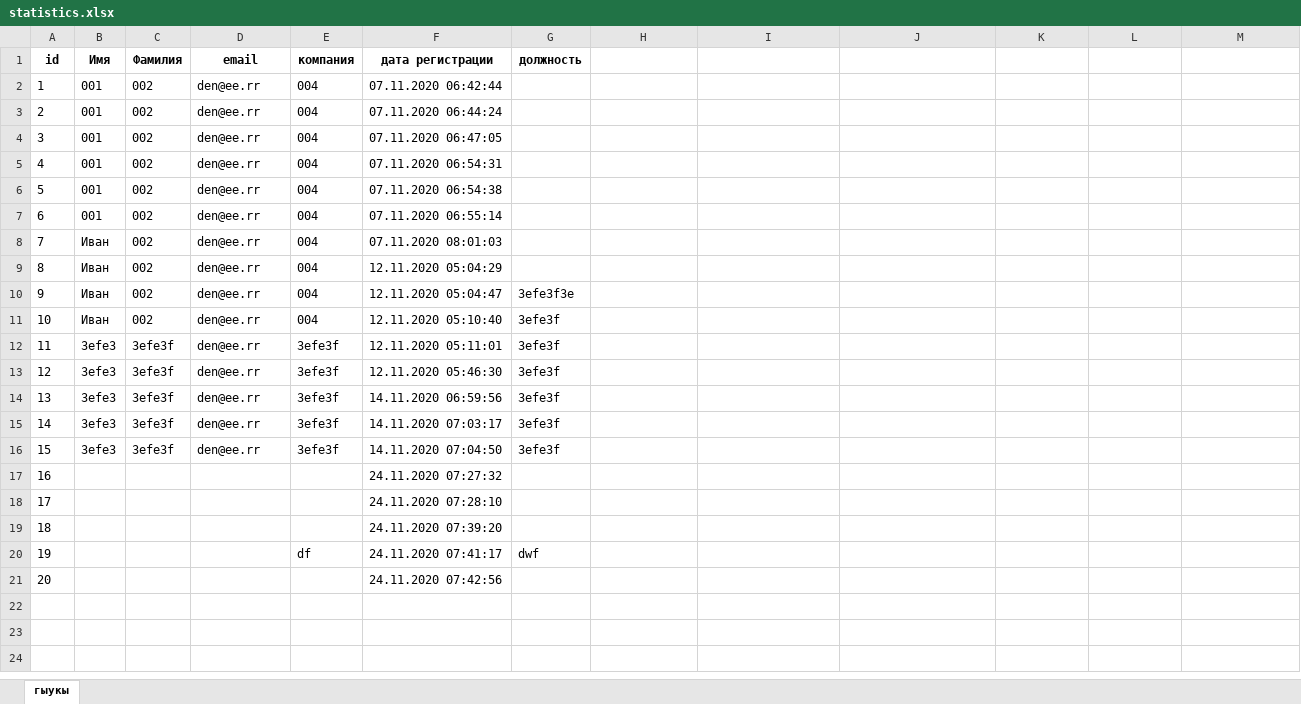
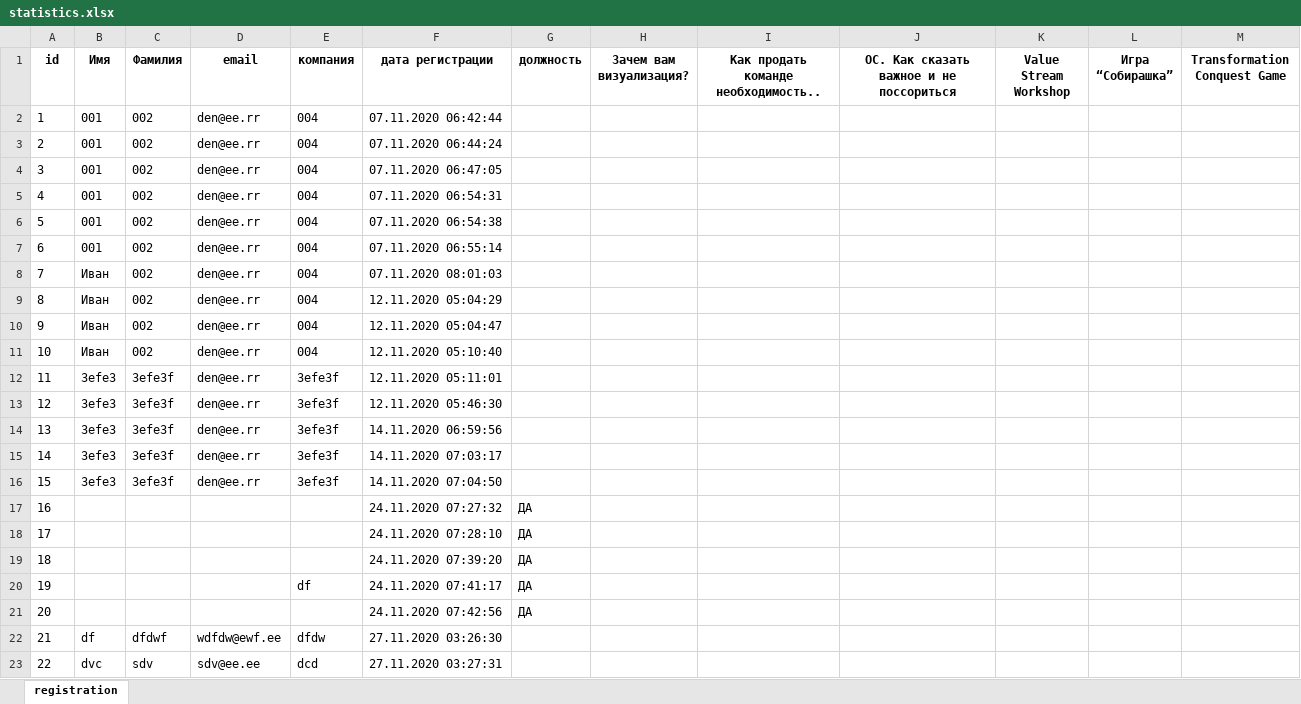
Before and after one commit to radoneje/sbergileTalks, an Excel workbook: public/th/statistics.xlsx, sheet registration, drawn as a sheet; only a part is shown; values as stored, in another font and other column widths than the file's, no borders; the diff covers the shown part only; the diff names each change by its address in the sheet, - before the commit and + after, or states it on an @@ line.

```diff
--- a/public/th/statistics.xlsx (sheet registration)
+++ b/public/th/statistics.xlsx (sheet registration)
-sheet tab: гыукы
+sheet tab: registration
-H1: (empty)
+H1: Зачем вам визуализация?
-I1: (empty)
+I1: Как продать команде необходимость..
-J1: (empty)
+J1: ОС. Как сказать важное и не поссориться
-K1: (empty)
+K1: Value Stream Workshop
-L1: (empty)
+L1: Игра “Собирашка”
-M1: (empty)
+M1: Transformation Conquest Game
-G10 (должность): 3efe3f3e
+G10 (должность): (empty)
-G11:G16 (должность): 3efe3f
+G11:G16 (должность): (empty)
-G17:G19 (должность): (empty)
+G17:G19 (должность): ДА
-G20 (должность): dwf
+G20 (должность): ДА
-G21 (должность): (empty)
+G21 (должность): ДА
+row 22: 21 | df | dfdwf | wdfdw@ewf.ee | dfdw | 27.11.2020 03:26:30
+row 23: 22 | dvc | sdv | sdv@ee.ee | dcd | 27.11.2020 03:27:31
```
Also changed, not shown: 19 added rows elsewhere in this sheet, 6 other files.
